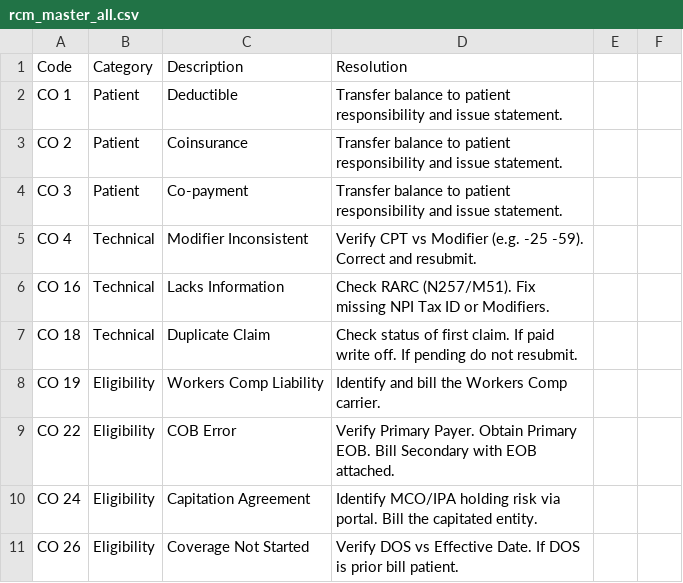
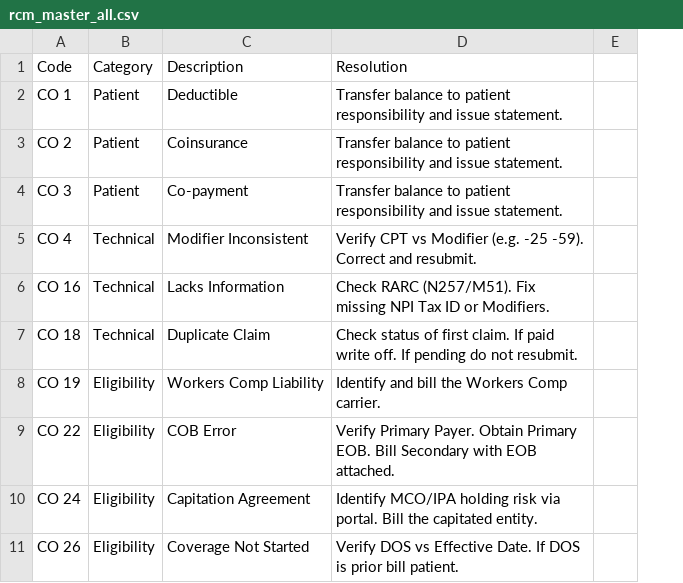
Before and after one commit to abner1986/RCM-Denial-Resolution-Tool, a CSV file: rcm_master_all.csv, drawn as a sheet; only a part is shown; removed rows and columns are numbered as before the commit, all else as after; the diff names each change by its address in the sheet, - before the commit and + after, or states it on an @@ line.

Commit message:
rcm_master_all.csv

```diff
--- a/rcm_master_all.csv
+++ b/rcm_master_all.csv
-column E, empty
-column F, empty
+column E, empty
```
